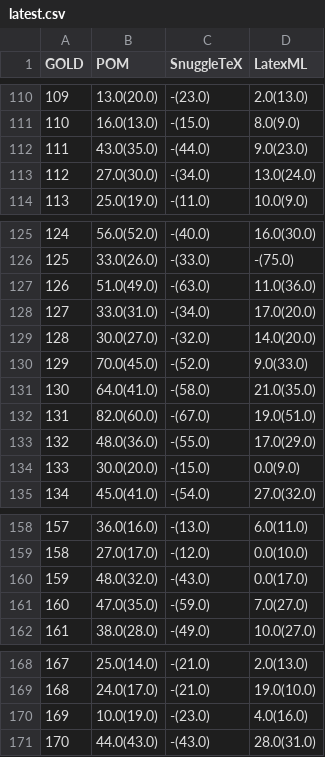
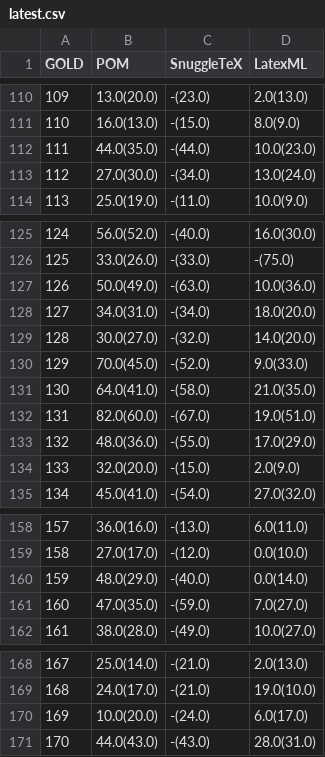
Before and after one commit to gipplab/mathosphere, a CSV file: pomlp/results/latest.csv, drawn as a sheet; only a part is shown, gaps mark what is left out; the diff covers the shown part only.

```diff
--- a/pomlp/results/latest.csv
+++ b/pomlp/results/latest.csv
@@ -111,3 +111,3 @@ GOLD,POM,SnuggleTeX,LatexML
 110,16.0(13.0),-(15.0),8.0(9.0)
-111,43.0(35.0),-(44.0),9.0(23.0)
+111,44.0(35.0),-(44.0),10.0(23.0)
 112,27.0(30.0),-(34.0),13.0(24.0)
@@ -126,4 +126,4 @@ GOLD,POM,SnuggleTeX,LatexML
 125,33.0(26.0),-(33.0),-(75.0)
-126,51.0(49.0),-(63.0),11.0(36.0)
-127,33.0(31.0),-(34.0),17.0(20.0)
+126,50.0(49.0),-(63.0),10.0(36.0)
+127,34.0(31.0),-(34.0),18.0(20.0)
 128,30.0(27.0),-(32.0),14.0(20.0)
@@ -133,3 +133,3 @@ GOLD,POM,SnuggleTeX,LatexML
 132,48.0(36.0),-(55.0),17.0(29.0)
-133,30.0(20.0),-(15.0),0.0(9.0)
+133,32.0(20.0),-(15.0),2.0(9.0)
 134,45.0(41.0),-(54.0),27.0(32.0)
@@ -159,3 +159,3 @@ GOLD,POM,SnuggleTeX,LatexML
 158,27.0(17.0),-(12.0),0.0(10.0)
-159,48.0(32.0),-(43.0),0.0(17.0)
+159,48.0(29.0),-(40.0),0.0(14.0)
 160,47.0(35.0),-(59.0),7.0(27.0)
@@ -169,3 +169,3 @@ GOLD,POM,SnuggleTeX,LatexML
 168,24.0(17.0),-(21.0),19.0(10.0)
-169,10.0(19.0),-(23.0),4.0(16.0)
+169,10.0(20.0),-(24.0),6.0(17.0)
 170,44.0(43.0),-(43.0),28.0(31.0)
```
Also changed, not shown: 29 edited cells elsewhere in this file, 6 other files.
